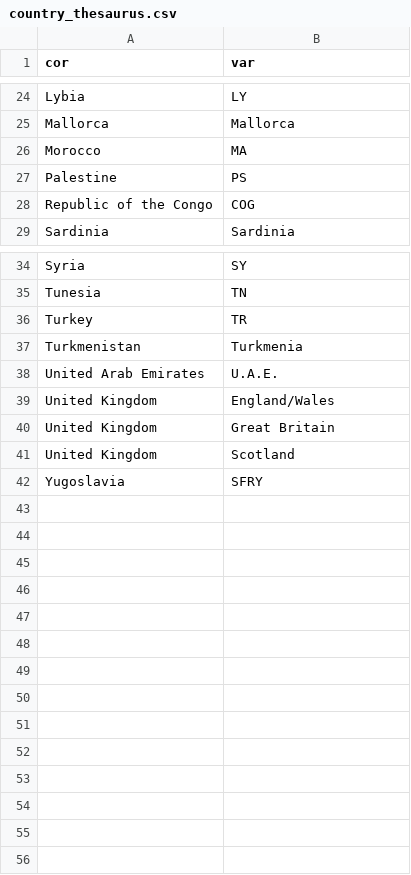
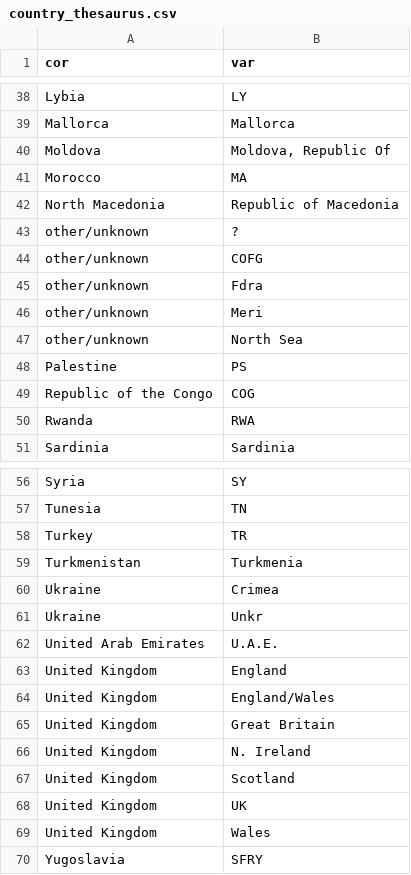
Before and after one commit to ropensci/c14bazAAR, a CSV file: data-raw/country_thesaurus.csv, drawn as a sheet; only a part is shown, gaps mark what is left out; the diff covers the shown part only.

```diff
--- a/data-raw/country_thesaurus.csv
+++ b/data-raw/country_thesaurus.csv
@@ -25,5 +39,13 @@ Lybia,LY
 Mallorca,Mallorca
+Moldova,"Moldova, Republic Of"
 Morocco,MA
+North Macedonia,Republic of Macedonia
+other/unknown,?
+other/unknown,COFG
+other/unknown,Fdra
+other/unknown,Meri
+other/unknown,North Sea
 Palestine,PS
 Republic of the Congo,COG
+Rwanda,RWA
 Sardinia,Sardinia
@@ -37,6 +59,12 @@ Turkey,TR
 Turkmenistan,Turkmenia
+Ukraine,Crimea
+Ukraine,Unkr
 United Arab Emirates,U.A.E.
+United Kingdom,England
 United Kingdom,England/Wales
 United Kingdom,Great Britain
+United Kingdom,N. Ireland
 United Kingdom,Scotland
+United Kingdom,UK
+United Kingdom,Wales
 Yugoslavia,SFRY
```
Also changed, not shown: 14 added rows elsewhere in this file.
